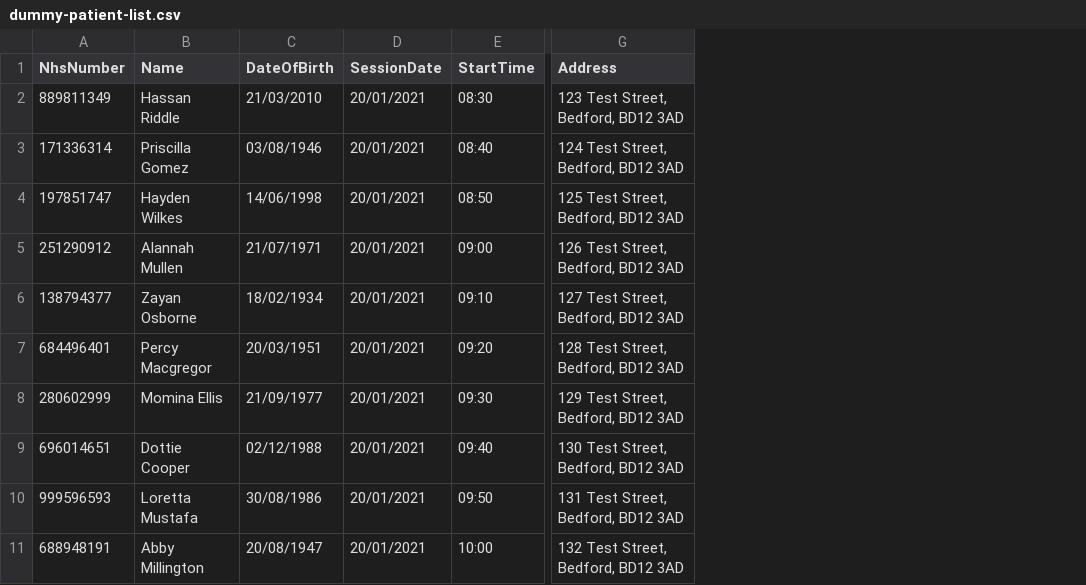
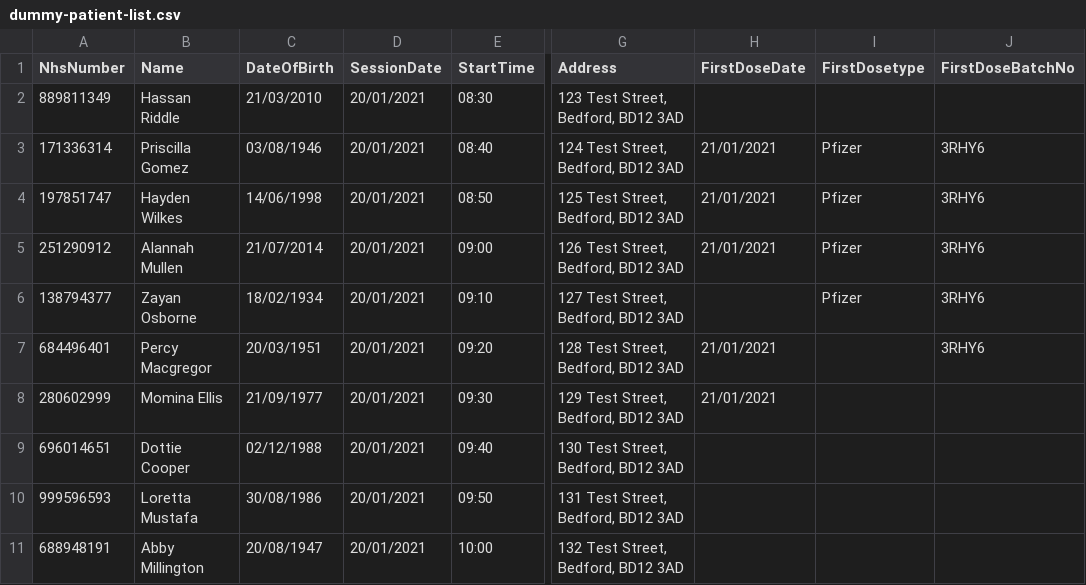
Before and after one commit to DrMikeyS/COVIDVaccinePatientSlips, a CSV file: dummy-patient-list.csv, drawn as a sheet; only a part is shown, gaps mark what is left out; the diff names each change by its address in the sheet, - before the commit and + after, or states it on an @@ line.

Commit message:
Add option to display first dose details
Add the option to display the details of a patients first dose to the "Small QR Slips", "Full Page Form" and "Patient Stickers"

```diff
--- a/dummy-patient-list.csv
+++ b/dummy-patient-list.csv
+column H (FirstDoseDate), rows 3-8: 21/01/2021 | 21/01/2021 | 21/01/2021 |  | 21/01/2021 | 21/01/2021
+column I (FirstDosetype), rows 3-6: all Pfizer
+column J (FirstDoseBatchNo), rows 3-7: all 3RHY6
-C5 (DateOfBirth): 21/07/1971
+C5 (DateOfBirth): 21/07/2014
```
Also changed, not shown: 4 other files.
